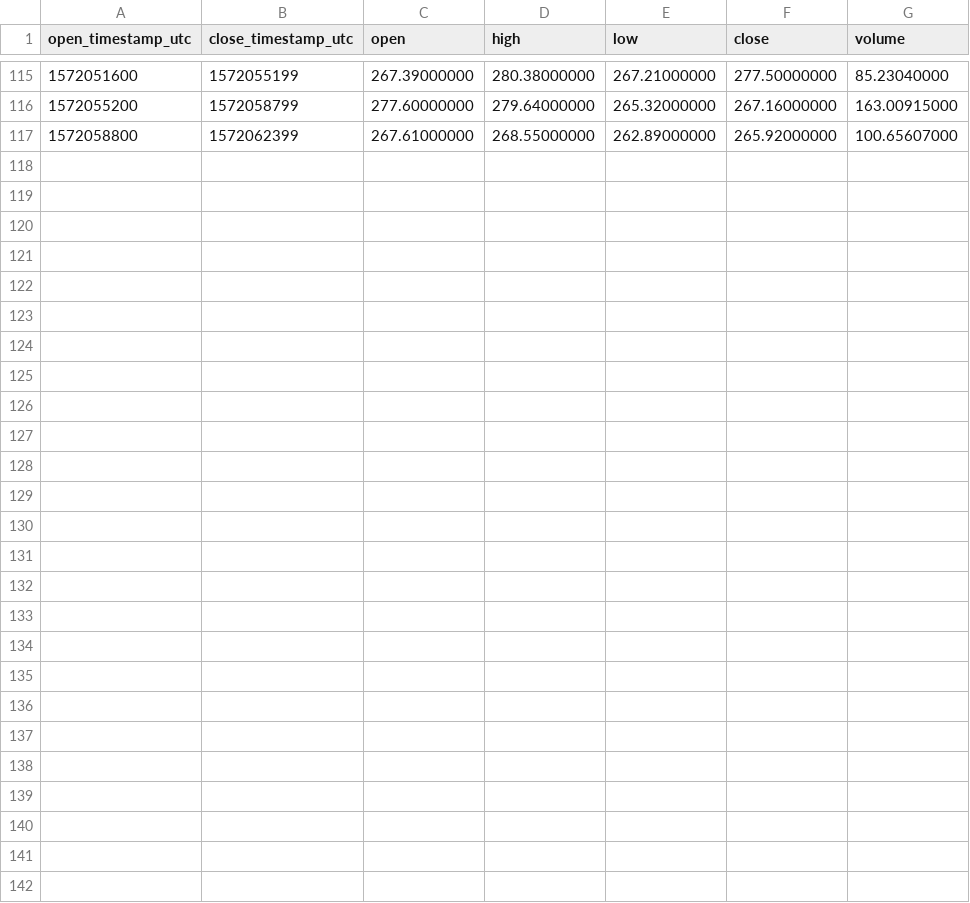
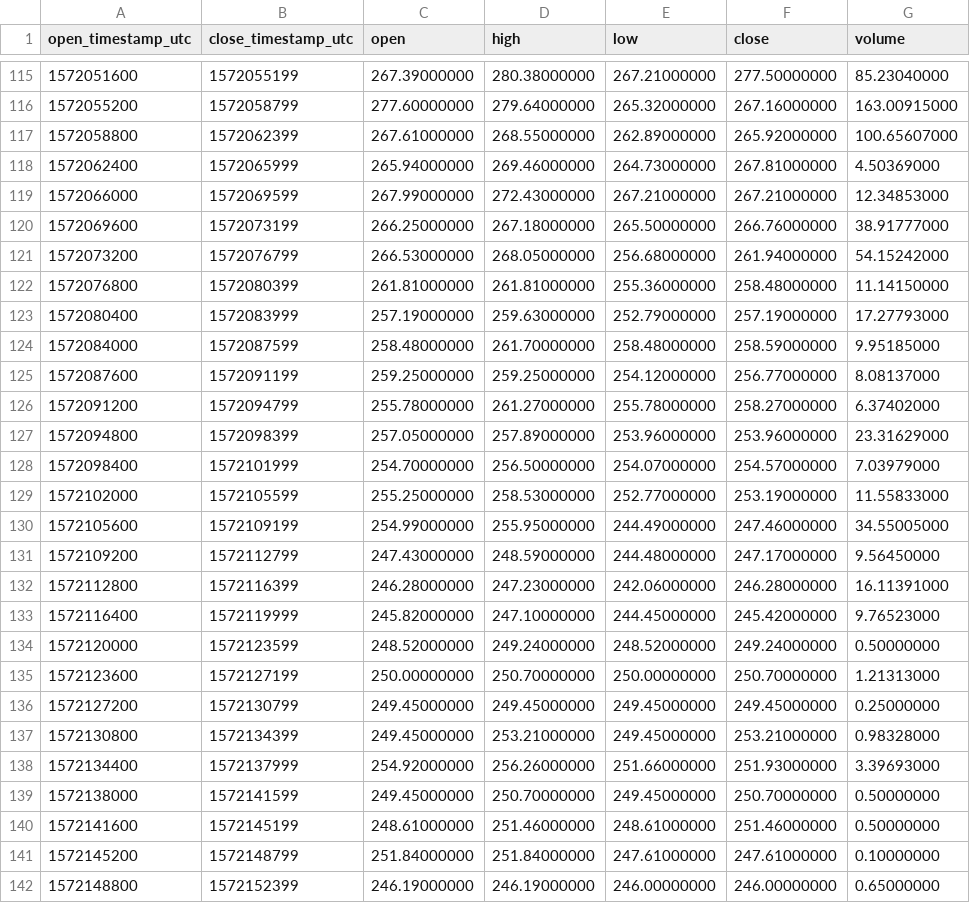
Before and after one commit to cryptobigbro/binance-BCHABCBUSD, a CSV file: binance-BCHABCBUSD-1h.csv, drawn as a sheet; only a part is shown, gaps mark what is left out; the diff names each change by its address in the sheet, - before the commit and + after, or states it on an @@ line.

Commit message:
Update OHLCV data.

```diff
--- a/binance-BCHABCBUSD-1h.csv
+++ b/binance-BCHABCBUSD-1h.csv
+row 118: 1572062400 | 1572065999 | 265.94000000 | 269.46000000 | 264.73000000 | 267.81000000 | 4.50369000
+row 119: 1572066000 | 1572069599 | 267.99000000 | 272.43000000 | 267.21000000 | 267.21000000 | 12.34853000
+row 120: 1572069600 | 1572073199 | 266.25000000 | 267.18000000 | 265.50000000 | 266.76000000 | 38.91777000
+row 121: 1572073200 | 1572076799 | 266.53000000 | 268.05000000 | 256.68000000 | 261.94000000 | 54.15242000
+row 122: 1572076800 | 1572080399 | 261.81000000 | 261.81000000 | 255.36000000 | 258.48000000 | 11.14150000
+row 123: 1572080400 | 1572083999 | 257.19000000 | 259.63000000 | 252.79000000 | 257.19000000 | 17.27793000
+row 124: 1572084000 | 1572087599 | 258.48000000 | 261.70000000 | 258.48000000 | 258.59000000 | 9.95185000
+row 125: 1572087600 | 1572091199 | 259.25000000 | 259.25000000 | 254.12000000 | 256.77000000 | 8.08137000
+row 126: 1572091200 | 1572094799 | 255.78000000 | 261.27000000 | 255.78000000 | 258.27000000 | 6.37402000
+row 127: 1572094800 | 1572098399 | 257.05000000 | 257.89000000 | 253.96000000 | 253.96000000 | 23.31629000
+row 128: 1572098400 | 1572101999 | 254.70000000 | 256.50000000 | 254.07000000 | 254.57000000 | 7.03979000
+row 129: 1572102000 | 1572105599 | 255.25000000 | 258.53000000 | 252.77000000 | 253.19000000 | 11.55833000
+row 130: 1572105600 | 1572109199 | 254.99000000 | 255.95000000 | 244.49000000 | 247.46000000 | 34.55005000
+row 131: 1572109200 | 1572112799 | 247.43000000 | 248.59000000 | 244.48000000 | 247.17000000 | 9.56450000
+row 132: 1572112800 | 1572116399 | 246.28000000 | 247.23000000 | 242.06000000 | 246.28000000 | 16.11391000
+row 133: 1572116400 | 1572119999 | 245.82000000 | 247.10000000 | 244.45000000 | 245.42000000 | 9.76523000
+row 134: 1572120000 | 1572123599 | 248.52000000 | 249.24000000 | 248.52000000 | 249.24000000 | 0.50000000
+row 135: 1572123600 | 1572127199 | 250.00000000 | 250.70000000 | 250.00000000 | 250.70000000 | 1.21313000
+row 136: 1572127200 | 1572130799 | 249.45000000 | 249.45000000 | 249.45000000 | 249.45000000 | 0.25000000
+row 137: 1572130800 | 1572134399 | 249.45000000 | 253.21000000 | 249.45000000 | 253.21000000 | 0.98328000
+row 138: 1572134400 | 1572137999 | 254.92000000 | 256.26000000 | 251.66000000 | 251.93000000 | 3.39693000
+row 139: 1572138000 | 1572141599 | 249.45000000 | 250.70000000 | 249.45000000 | 250.70000000 | 0.50000000
+row 140: 1572141600 | 1572145199 | 248.61000000 | 251.46000000 | 248.61000000 | 251.46000000 | 0.50000000
+row 141: 1572145200 | 1572148799 | 251.84000000 | 251.84000000 | 247.61000000 | 247.61000000 | 0.10000000
+row 142: 1572148800 | 1572152399 | 246.19000000 | 246.19000000 | 246.00000000 | 246.00000000 | 0.65000000
```
Also changed, not shown: binance-BCHABCBUSD-1d.csv, 1 other file.
